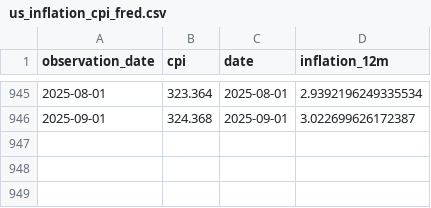
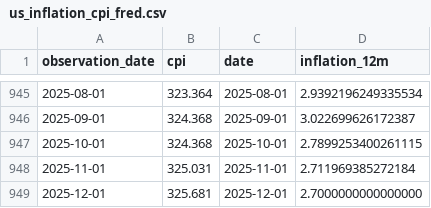
Before and after one commit to josean9/TFG_DEF, a CSV file: data/csv/raw/us_inflation_cpi_fred.csv, drawn as a sheet; only a part is shown, gaps mark what is left out; the diff names each change by its address in the sheet, - before the commit and + after, or states it on an @@ line.

```diff
--- a/data/csv/raw/us_inflation_cpi_fred.csv
+++ b/data/csv/raw/us_inflation_cpi_fred.csv
+row 947: 2025-10-01 | 324.368 | 2025-10-01 | 2.7899253400261115
+row 948: 2025-11-01 | 325.031 | 2025-11-01 | 2.711969385272184
+row 949: 2025-12-01 | 325.681 | 2025-12-01 | 2.7000000000000000
```
Also changed, not shown: data/csv/clean/us_inflation_daily_filtered.csv, data/csv/raw/CoinGecko-GlobalCryptoMktCap-2025-12-25.csv, 11 other files.
